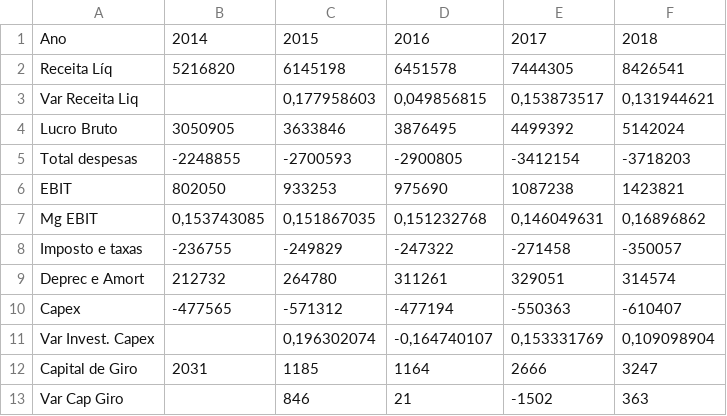
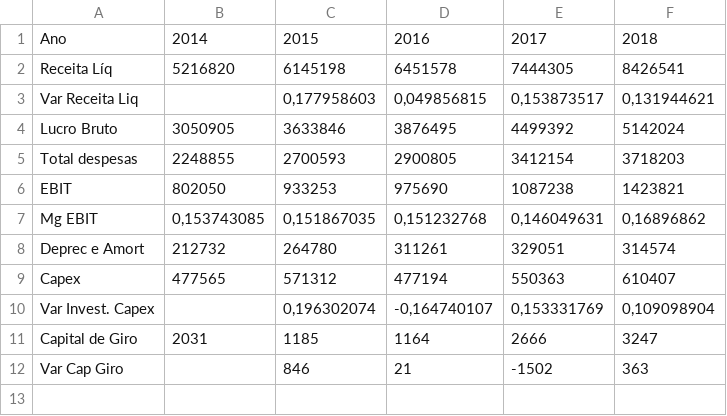
Before and after one commit to RkSouza/Monografia-23.1--LREN3--, a CSV file: Dados (2018).csv, drawn as a sheet.

Commit message:
Update Dados (2018).csv

```diff
--- a/Dados (2018).csv
+++ b/Dados (2018).csv
@@ -4,8 +4,7 @@ Var Receita Liq;;0,177958603;0,049856815;0,153873517;0,131944621
 Lucro Bruto;3050905;3633846;3876495;4499392;5142024
-Total despesas;-2248855;-2700593;-2900805;-3412154;-3718203
+Total despesas;2248855;2700593;2900805;3412154;3718203
 EBIT;802050;933253;975690;1087238;1423821
 Mg EBIT;0,153743085;0,151867035;0,151232768;0,146049631;0,16896862
-Imposto e taxas;-236755;-249829;-247322;-271458;-350057
 Deprec e Amort;212732;264780;311261;329051;314574
-Capex;-477565;-571312;-477194;-550363;-610407
+Capex;477565;571312;477194;550363;610407
 Var Invest. Capex;;0,196302074;-0,164740107;0,153331769;0,109098904
```
